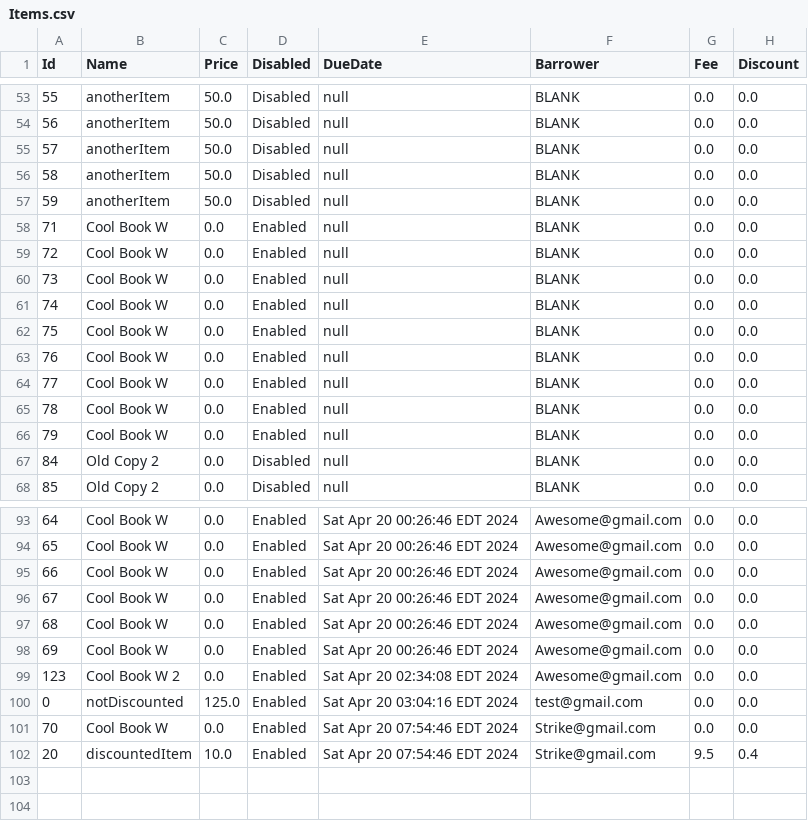
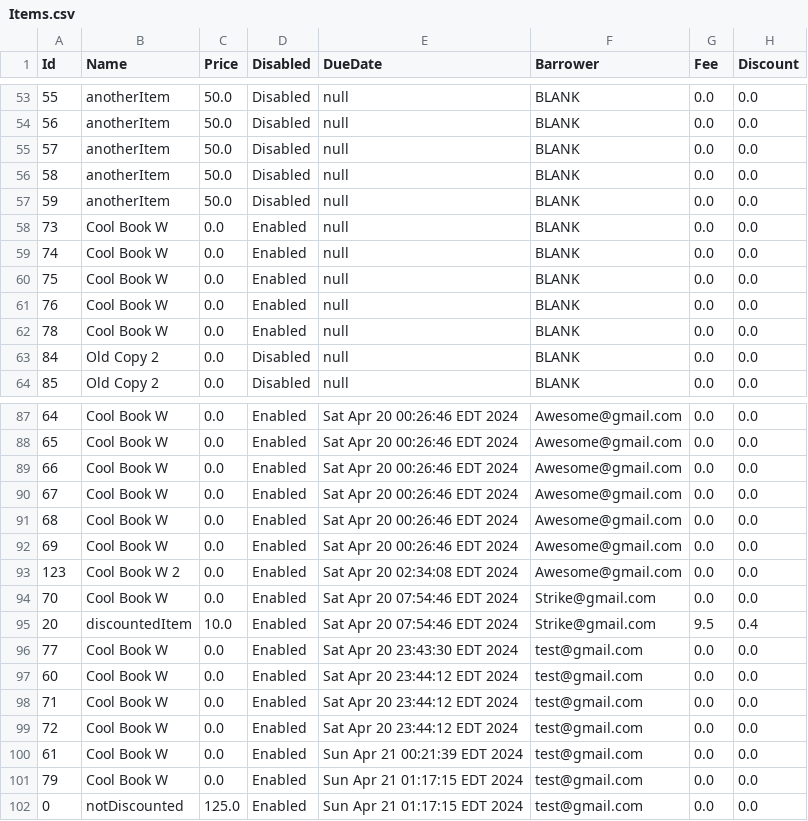
Before and after one commit to hliwudnew/YorkLibrary, a CSV file: YorkLibrary/src/data/Items.csv, drawn as a sheet; only a part is shown, gaps mark what is left out; removed rows and columns are numbered as before the commit, all else as after; the diff covers the shown part only; the diff names each change by its address in the sheet, - before the commit and + after, or states it on an @@ line.

```diff
--- a/YorkLibrary/src/data/Items.csv
+++ b/YorkLibrary/src/data/Items.csv
-row 58: 71 | Cool Book W | 0.0 | Enabled | null | BLANK | 0.0 | 0.0
-row 59: 72 | Cool Book W | 0.0 | Enabled | null | BLANK | 0.0 | 0.0
-row 64: 77 | Cool Book W | 0.0 | Enabled | null | BLANK | 0.0 | 0.0
-row 66: 79 | Cool Book W | 0.0 | Enabled | null | BLANK | 0.0 | 0.0
-row 100: 0 | notDiscounted | 125.0 | Enabled | Sat Apr 20 03:04:16 EDT 2024 | test@gmail.com | 0.0 | 0.0
+row 96: 77 | Cool Book W | 0.0 | Enabled | Sat Apr 20 23:43:30 EDT 2024 | test@gmail.com | 0.0 | 0.0
+row 97: 60 | Cool Book W | 0.0 | Enabled | Sat Apr 20 23:44:12 EDT 2024 | test@gmail.com | 0.0 | 0.0
+row 98: 71 | Cool Book W | 0.0 | Enabled | Sat Apr 20 23:44:12 EDT 2024 | test@gmail.com | 0.0 | 0.0
+row 99: 72 | Cool Book W | 0.0 | Enabled | Sat Apr 20 23:44:12 EDT 2024 | test@gmail.com | 0.0 | 0.0
+row 100: 61 | Cool Book W | 0.0 | Enabled | Sun Apr 21 00:21:39 EDT 2024 | test@gmail.com | 0.0 | 0.0
+row 101: 79 | Cool Book W | 0.0 | Enabled | Sun Apr 21 01:17:15 EDT 2024 | test@gmail.com | 0.0 | 0.0
+row 102: 0 | notDiscounted | 125.0 | Enabled | Sun Apr 21 01:17:15 EDT 2024 | test@gmail.com | 0.0 | 0.0
```
Also changed, not shown: 2 removed rows and 3 edited cells elsewhere in this file, 3 other files.
